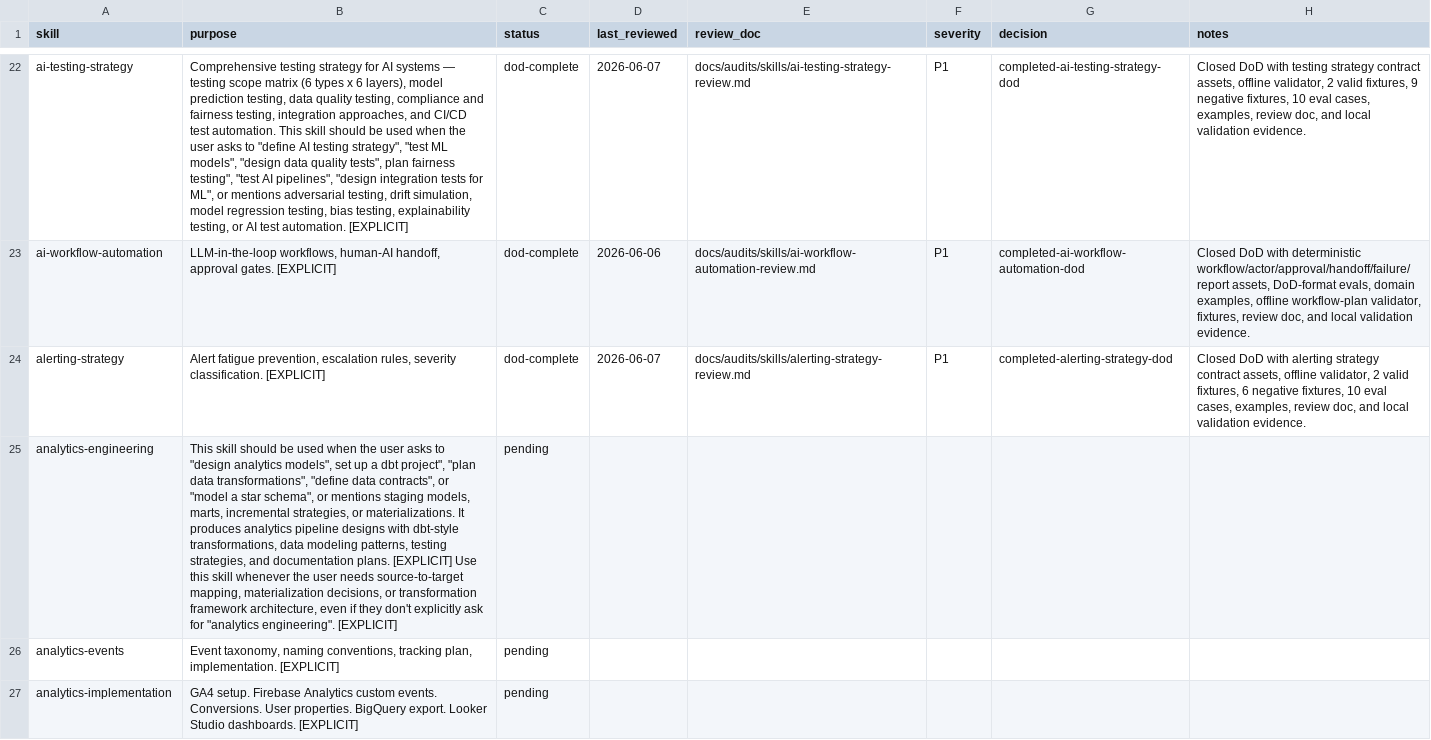
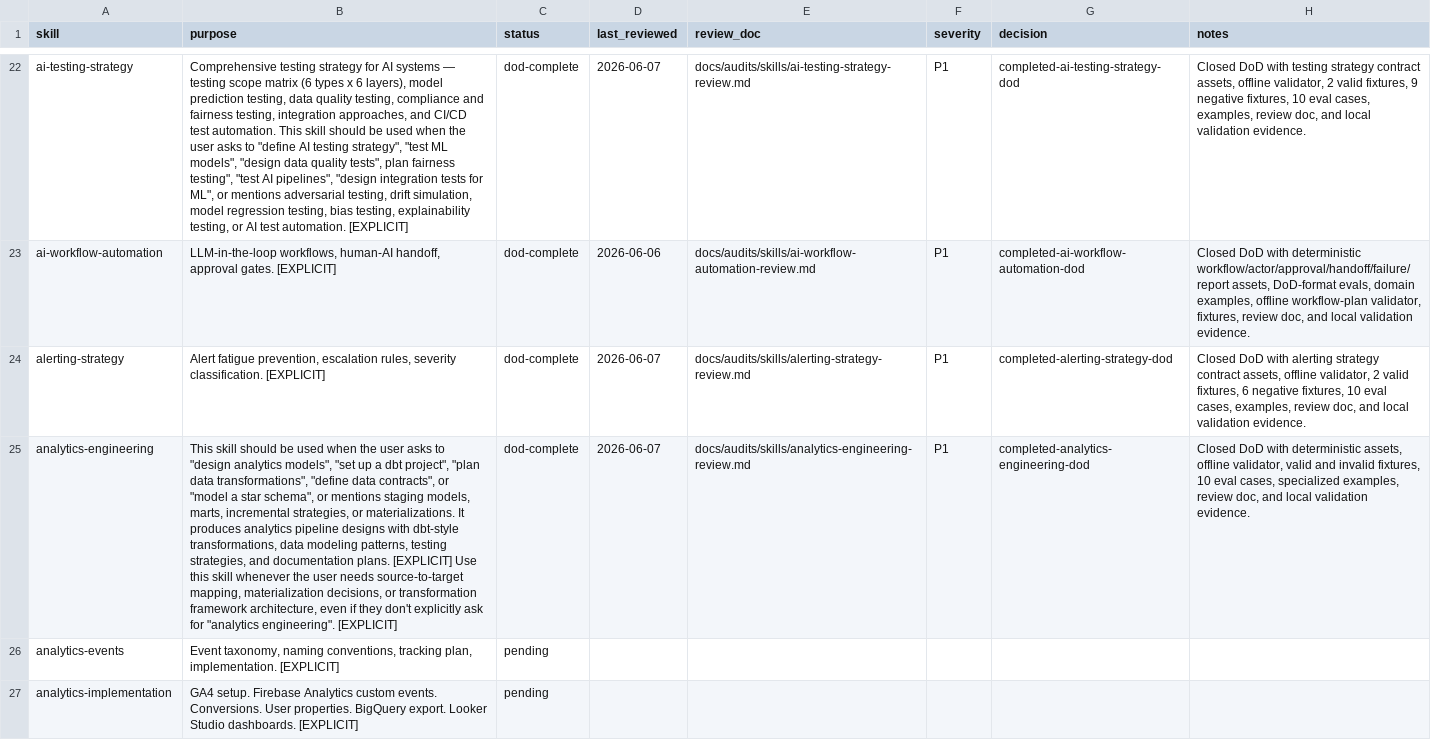
Before and after one commit to JaviMontano/jm-adk-alfa, a CSV file: docs/audits/skill-review-ledger.csv, drawn as a sheet; only a part is shown, gaps mark what is left out; the diff names each change by its address in the sheet, - before the commit and + after, or states it on an @@ line.

Commit message:
Harden analytics-engineering DoD
Squash merge deterministic DoD hardening for analytics-engineering.

```diff
--- a/docs/audits/skill-review-ledger.csv
+++ b/docs/audits/skill-review-ledger.csv
-B25 (purpose): …analytics models", set up a…
+B25 (purpose): …analytics models", "set up a…
-C25 (status): pending
+C25 (status): dod-complete
-D25 (last_reviewed): (empty)
+D25 (last_reviewed): 2026-06-07
-E25 (review_doc): (empty)
+E25 (review_doc): docs/audits/skills/analytics-engineering-review.md
-F25 (severity): (empty)
+F25 (severity): P1
-G25 (decision): (empty)
+G25 (decision): completed-analytics-engineering-dod
-H25 (notes): (empty)
+H25 (notes): Closed DoD with deterministic assets, offline validator, valid and invalid fixtures, 10 eval cases, specialized examples, review doc, and local validation evidence.
```
Also changed, not shown: 39 other files.
